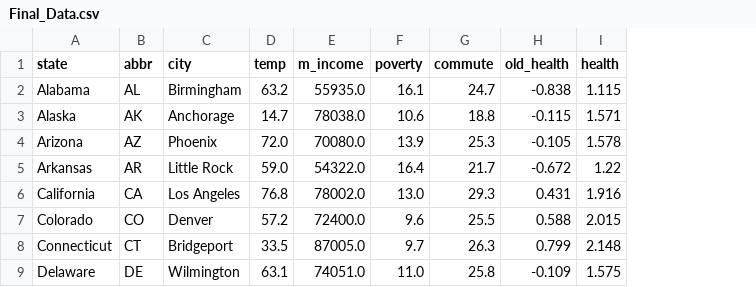
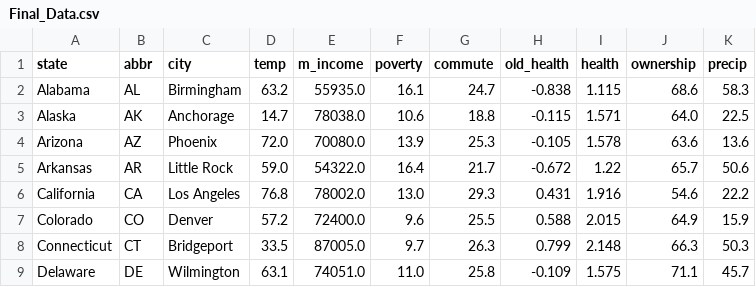
Before and after one commit to aliciasply/InterState-Migration, a CSV file: Data/Rob/Final_Data.csv, drawn as a sheet; only a part is shown; the diff names each change by its address in the sheet, - before the commit and + after, or states it on an @@ line.

```diff
--- a/Data/Rob/Final_Data.csv
+++ b/Data/Rob/Final_Data.csv
+column J (ownership), rows 2-9: 68.6 | 64.0 | 63.6 | 65.7 | 54.6 | 64.9 | 66.3 | 71.1
+column K (precip), rows 2-9: 58.3 | 22.5 | 13.6 | 50.6 | 22.2 | 15.9 | 50.3 | 45.7
```
Also changed, not shown: 1 other file.
